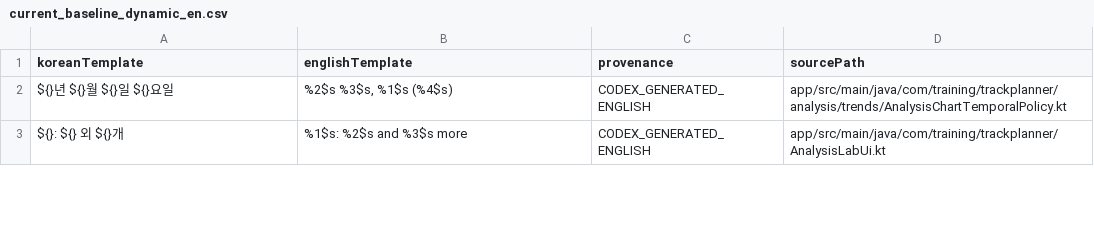
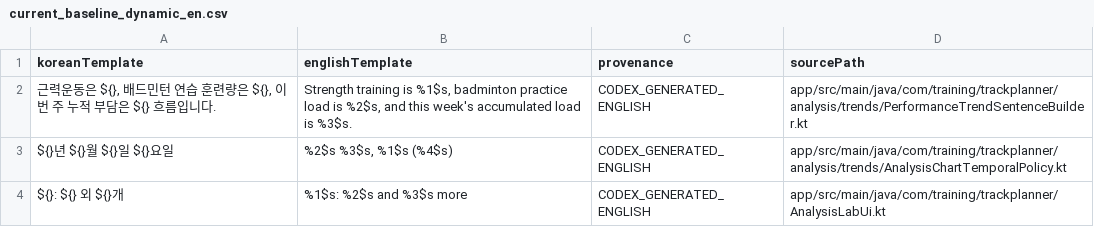
Before and after one commit to Mascollel-Ko/WhatYouGottaDo, a CSV file: tools/localization/current_baseline_dynamic_en.csv, drawn as a sheet; only a part is shown; the diff names each change by its address in the sheet, - before the commit and + after, or states it on an @@ line.

```diff
--- a/tools/localization/current_baseline_dynamic_en.csv
+++ b/tools/localization/current_baseline_dynamic_en.csv
+row 2: 근력운동은 ${}, 배드민턴 연습 훈련량은 ${}, 이번 주 누적 부담은 ${} 흐름입니다. | Strength training is %1$s, badminton practice load is %2$s, and this week's accumulated load is %3$s. | CODEX_GENERATED_ENGLISH | app/src/main/java/com/training/trackplanner/analysis/trends/PerformanceTrendSentenceBuilder.kt
```
Also changed, not shown: docs/generated/localization_coverage_summary.csv, tools/localization/current_baseline_generated_en.csv, 9 other files.
